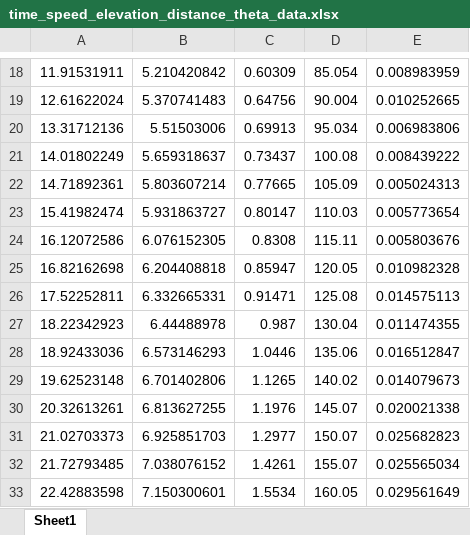
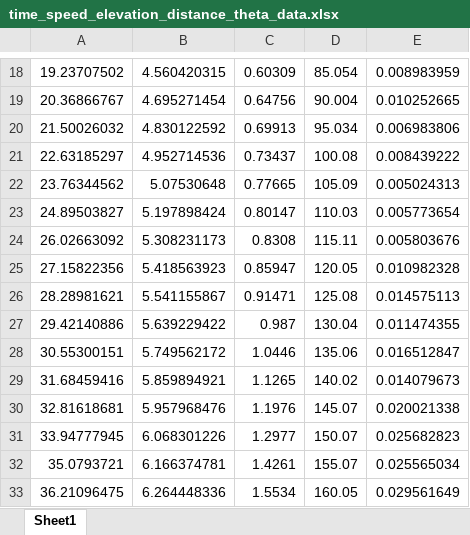
Before and after one commit to skylarlennon/EVCVehicleEngineering, an Excel workbook: 2_Drive_Cycle_Generation/time_speed_elevation_distance_theta_data.xlsx, sheet Sheet1, drawn as a sheet; only a part is shown, gaps mark what is left out; values as stored, in another font and other column widths than the file's, no borders; the diff covers the shown part only; the diff names each change by its address in the sheet, - before the commit and + after, or states it on an @@ line.

```diff
--- a/2_Drive_Cycle_Generation/time_speed_elevation_distance_theta_data.xlsx (sheet Sheet1)
+++ b/2_Drive_Cycle_Generation/time_speed_elevation_distance_theta_data.xlsx (sheet Sheet1)
-A18: 11.91531911
+A18: 19.23707502
-B18: 5.210420842
+B18: 4.560420315
-A19: 12.61622024
+A19: 20.36866767
-B19: 5.370741483
+B19: 4.695271454
-A20: 13.31712136
+A20: 21.50026032
-B20: 5.51503006
+B20: 4.830122592
-A21: 14.01802249
+A21: 22.63185297
-B21: 5.659318637
+B21: 4.952714536
-A22: 14.71892361
+A22: 23.76344562
-B22: 5.803607214
+B22: 5.07530648
-A23: 15.41982474
+A23: 24.89503827
-B23: 5.931863727
+B23: 5.197898424
-A24: 16.12072586
+A24: 26.02663092
-B24: 6.076152305
+B24: 5.308231173
-A25: 16.82162698
+A25: 27.15822356
-B25: 6.204408818
+B25: 5.418563923
-A26: 17.52252811
+A26: 28.28981621
-B26: 6.332665331
+B26: 5.541155867
-A27: 18.22342923
+A27: 29.42140886
-B27: 6.44488978
+B27: 5.639229422
-A28: 18.92433036
+A28: 30.55300151
-B28: 6.573146293
+B28: 5.749562172
-A29: 19.62523148
+A29: 31.68459416
-B29: 6.701402806
+B29: 5.859894921
-A30: 20.32613261
+A30: 32.81618681
-B30: 6.813627255
+B30: 5.957968476
-A31: 21.02703373
+A31: 33.94777945
-B31: 6.925851703
+B31: 6.068301226
-A32: 21.72793485
+A32: 35.0793721
-B32: 7.038076152
+B32: 6.166374781
-A33: 22.42883598
+A33: 36.21096475
-B33: 7.150300601
+B33: 6.264448336
```
Also changed, not shown: 495 edited cells elsewhere in this sheet, 5 other files.
